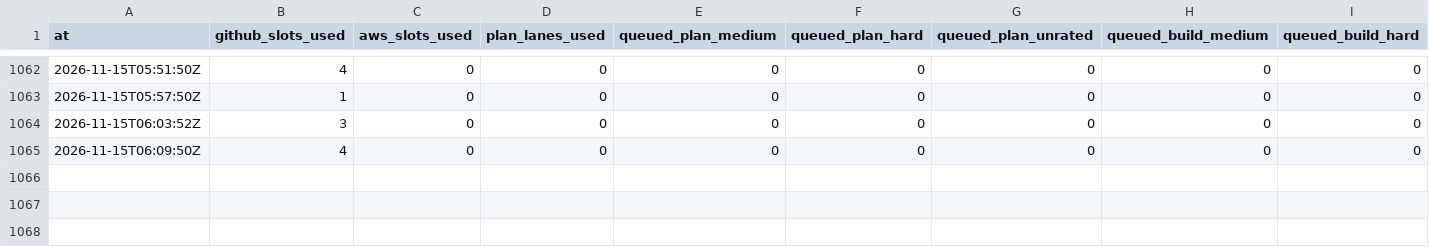
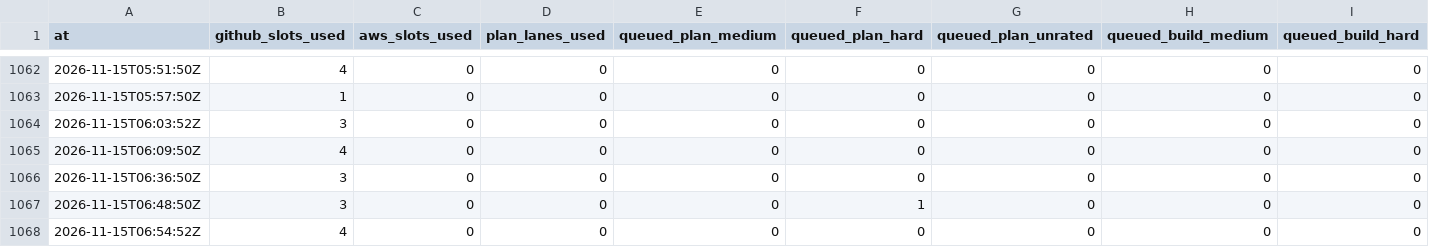
Before and after one commit to Jlore-Studios/JackiOh, a CSV file: usage/pools-2026-11.csv, drawn as a sheet; only a part is shown, gaps mark what is left out; rows hold the shown columns only; the diff names each change by its address in the sheet, - before the commit and + after, or states it on an @@ line.

Commit message:
usage: 27 row(s), 0 session(s), 0 week(s) [skip ci]

```diff
--- a/usage/pools-2026-11.csv
+++ b/usage/pools-2026-11.csv
+row 1066: 2026-11-15T06:36:50Z | 3 | 0 | 0 | 0 | 0 | 0 | 0 | 0
+row 1067: 2026-11-15T06:48:50Z | 3 | 0 | 0 | 0 | 1 | 0 | 0 | 0
+row 1068: 2026-11-15T06:54:52Z | 4 | 0 | 0 | 0 | 0 | 0 | 0 | 0
```
Also changed, not shown: usage/runs-2026-11.csv, 2 other files.
